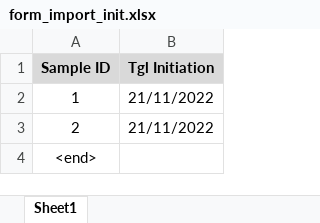
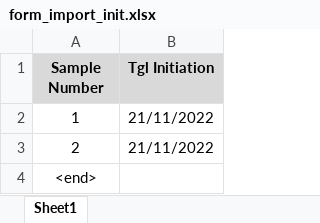
Before and after one commit to aldhi88/Portfolio-PalmTC, an Excel workbook: storage/app/public/form_import/form_import_init.xlsx, sheet Sheet1, drawn as a sheet; values as stored, in another font and other column widths than the file's, no borders; the diff names each change by its address in the sheet, - before the commit and + after, or states it on an @@ line.

Commit message:
fix bug di import init pake sample number

```diff
--- a/storage/app/public/form_import/form_import_init.xlsx (sheet Sheet1)
+++ b/storage/app/public/form_import/form_import_init.xlsx (sheet Sheet1)
-A1: Sample ID
+A1: Sample Number
```
Also changed, not shown: 5 other files.
